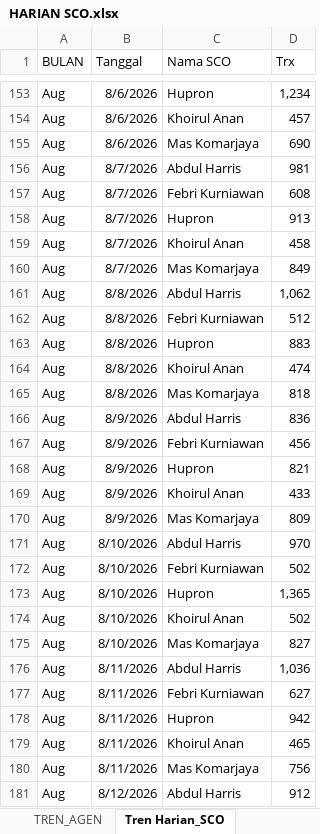
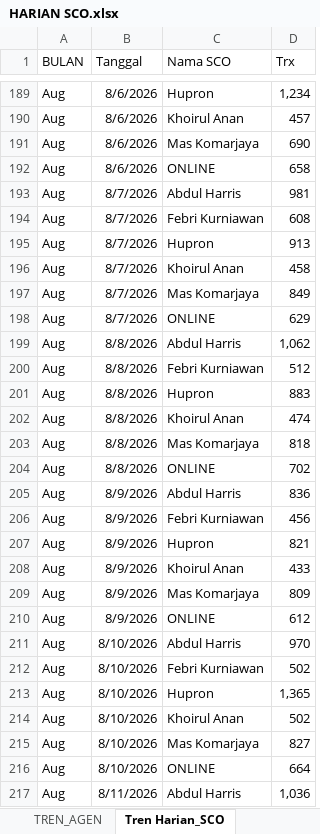
Before and after one commit to depocell/SCO, an Excel workbook: HARIAN SCO.xlsx, sheet Tren Harian_SCO, drawn as a sheet; only a part is shown, gaps mark what is left out; the shorter side is filled out with more unchanged rows; values as stored, in another font and other column widths than the file's, no borders; table styles not drawn; the diff covers the shown part only; the diff names each change by its address in the sheet, - before the commit and + after, or states it on an @@ line.

```diff
--- a/HARIAN SCO.xlsx (sheet Tren Harian_SCO)
+++ b/HARIAN SCO.xlsx (sheet Tren Harian_SCO)
+row 192: Aug | 8/6/2026 | ONLINE | 658
+row 198: Aug | 8/7/2026 | ONLINE | 629
+row 204: Aug | 8/8/2026 | ONLINE | 702
+row 210: Aug | 8/9/2026 | ONLINE | 612
+row 216: Aug | 8/10/2026 | ONLINE | 664
```
Also changed, not shown: 70 added rows elsewhere in this sheet, sheet TREN_AGEN, 3 other files.
